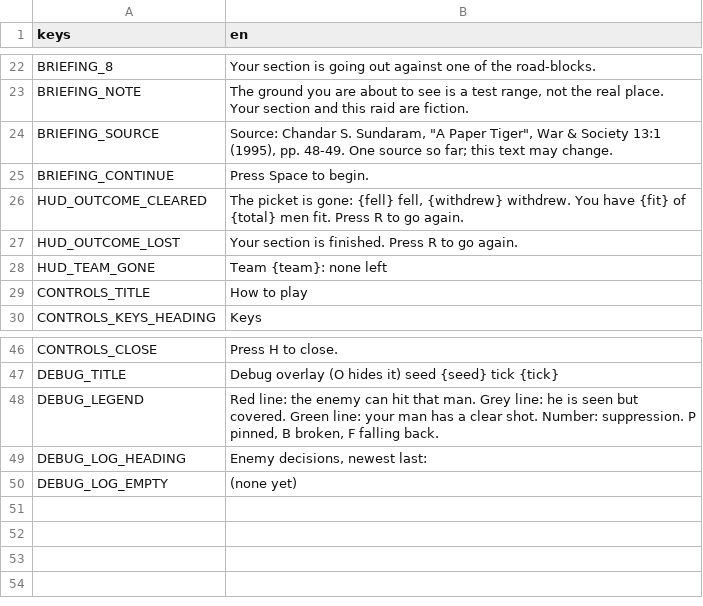
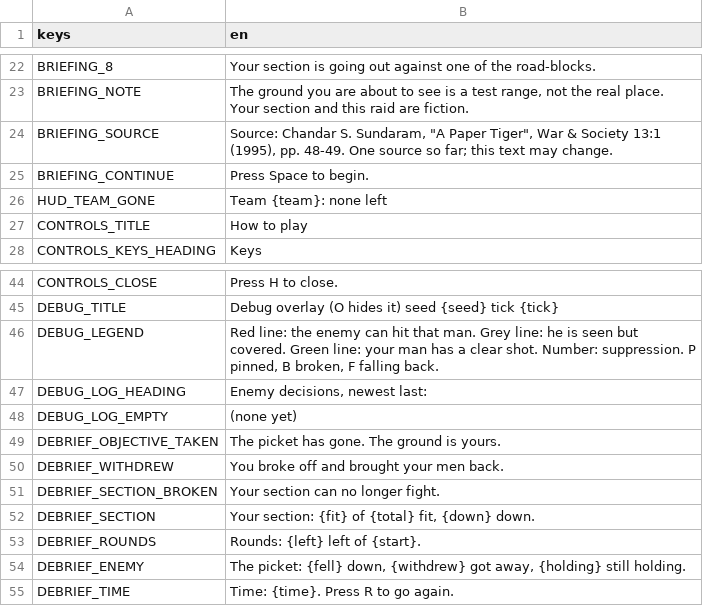
Before and after one commit to amitvgi12/Chindwin, a CSV file: game/locale/strings.csv, drawn as a sheet; only a part is shown, gaps mark what is left out.

```diff
--- a/game/locale/strings.csv
+++ b/game/locale/strings.csv
@@ -25,4 +25,2 @@ BRIEFING_SOURCE,"Source: Chandar S. Sundaram, ""A Paper Tiger"", War & Society 1
 BRIEFING_CONTINUE,Press Space to begin.
-HUD_OUTCOME_CLEARED,"The picket is gone: {fell} fell, {withdrew} withdrew. You have {fit} of {total} men fit. Press R to go again."
-HUD_OUTCOME_LOST,Your section is finished. Press R to go again.
 HUD_TEAM_GONE,Team {team}: none left
@@ -50 +48,8 @@ DEBUG_LOG_HEADING,"Enemy decisions, newest last:"
 DEBUG_LOG_EMPTY,(none yet)
+DEBRIEF_OBJECTIVE_TAKEN,The picket has gone. The ground is yours.
+DEBRIEF_WITHDREW,You broke off and brought your men back.
+DEBRIEF_SECTION_BROKEN,Your section can no longer fight.
+DEBRIEF_SECTION,"Your section: {fit} of {total} fit, {down} down."
+DEBRIEF_ROUNDS,Rounds: {left} left of {start}.
+DEBRIEF_ENEMY,"The picket: {fell} down, {withdrew} got away, {holding} still holding."
+DEBRIEF_TIME,Time: {time}.   Press R to go again.
```
Also changed, not shown: 14 other files.
